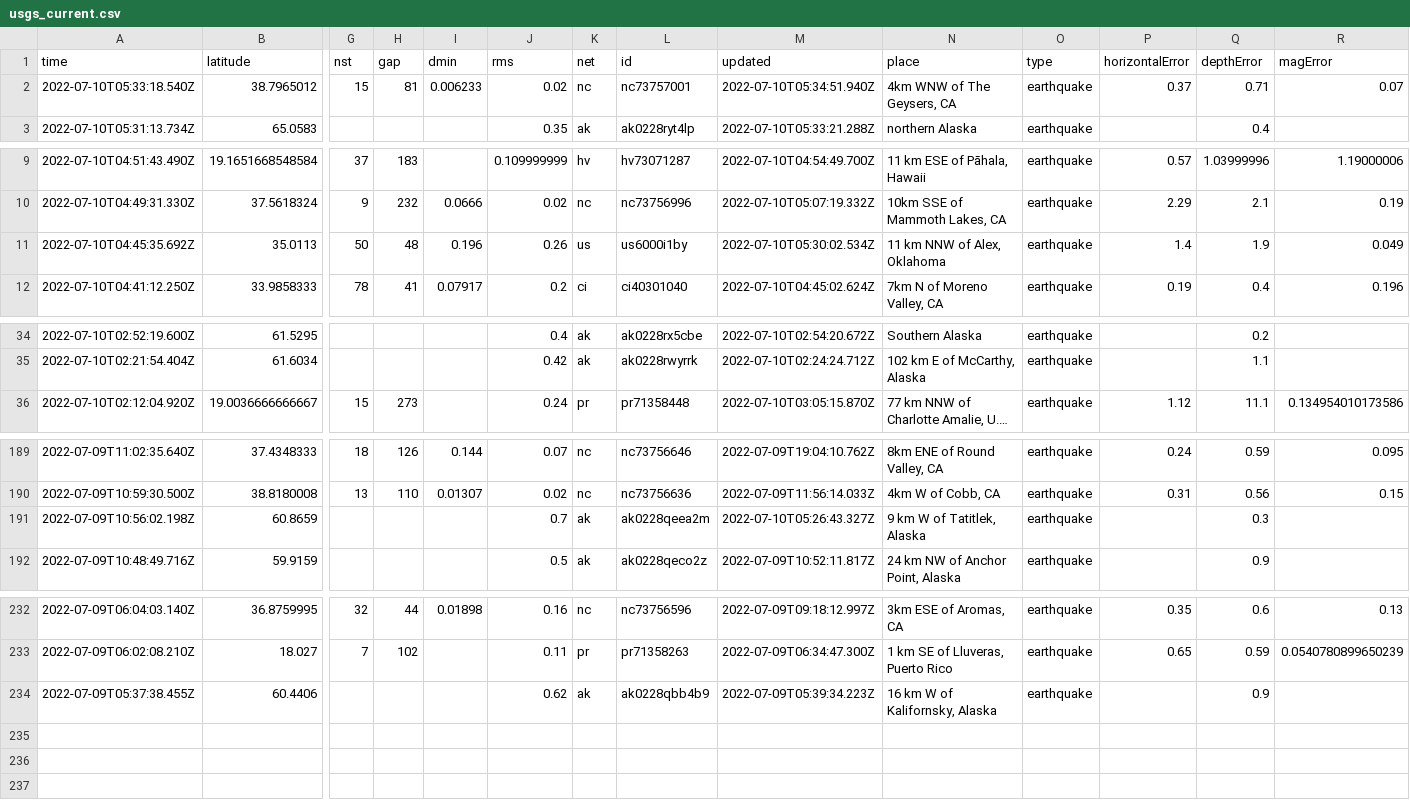
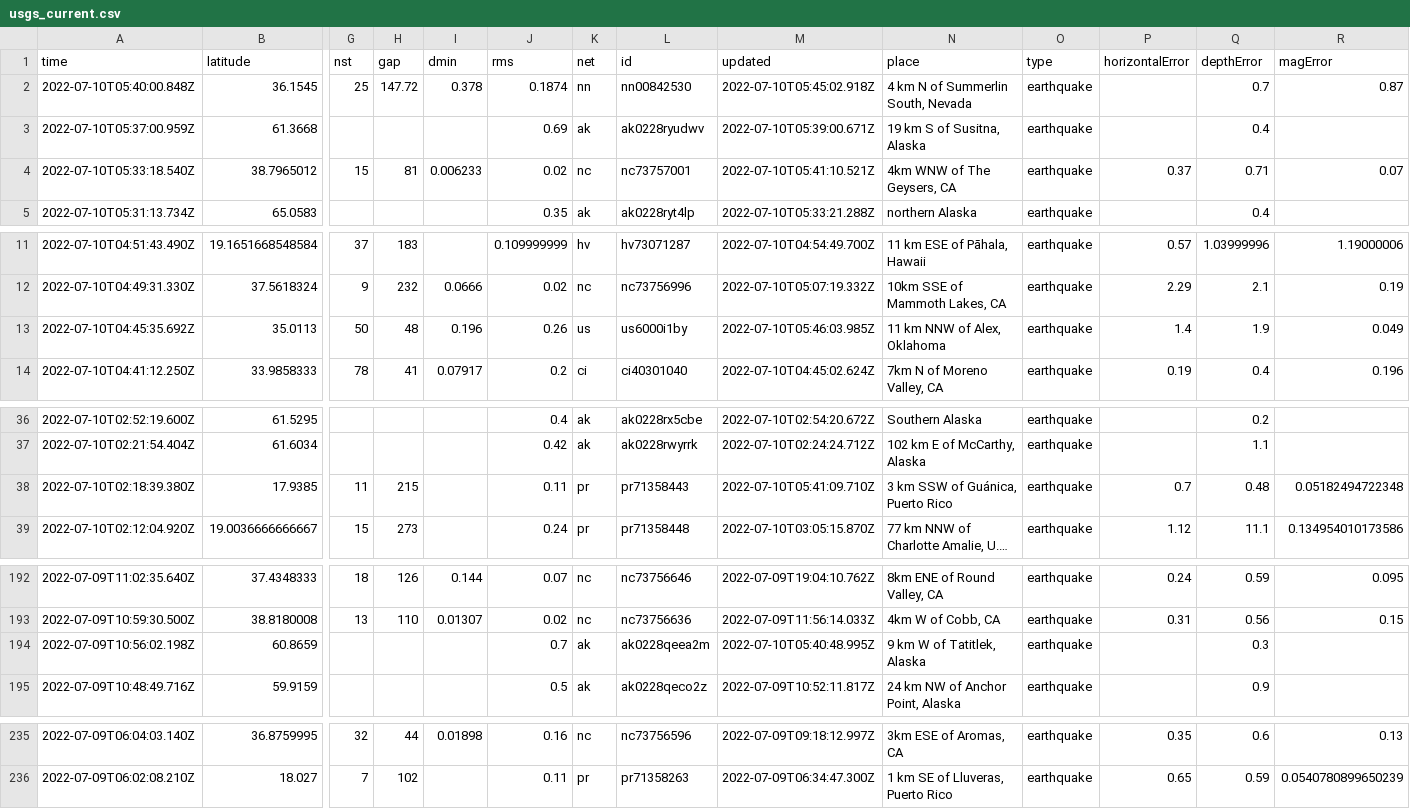
Before and after one commit to CHelmsenterprisenewscom/my-reporting-robot, a CSV file: usgs_current.csv, drawn as a sheet; only a part is shown, gaps mark what is left out; long unchanged cells end in …; removed rows and columns are numbered as before the commit, all else as after; rows hold the shown columns only; the diff names each change by its address in the sheet, - before the commit and + after, or states it on an @@ line.

```diff
--- a/usgs_current.csv
+++ b/usgs_current.csv
+row 2: 2022-07-10T05:40:00.848Z | 36.1545 | 25 | 147.72 | 0.378 | 0.1874 | nn | nn00842530 | 2022-07-10T05:45:02.918Z | 4 km N of Summerlin South, Nevada | earthquake |  | 0.7 | 0.87
+row 3: 2022-07-10T05:37:00.959Z | 61.3668 |  |  |  | 0.69 | ak | ak0228ryudwv | 2022-07-10T05:39:00.671Z | 19 km S of Susitna, Alaska | earthquake |  | 0.4
-M4 (updated): 2022-07-10T05:34:51.940Z
+M4 (updated): 2022-07-10T05:41:10.521Z
-M13 (updated): 2022-07-10T05:30:02.534Z
+M13 (updated): 2022-07-10T05:46:03.985Z
+row 38: 2022-07-10T02:18:39.380Z | 17.9385 | 11 | 215 |  | 0.11 | pr | pr71358443 | 2022-07-10T05:41:09.710Z | 3 km SSW of Guánica, Puerto Rico | earthquake | 0.7 | 0.48 | 0.05182494722348
-M194 (updated): 2022-07-10T05:26:43.327Z
+M194 (updated): 2022-07-10T05:40:48.995Z
-row 234: 2022-07-09T05:37:38.455Z | 60.4406 |  |  |  | 0.62 | ak | ak0228qbb4b9 | 2022-07-09T05:39:34.223Z | 16 km W of Kalifornsky, Alaska | earthquake |  | 0.9
```
